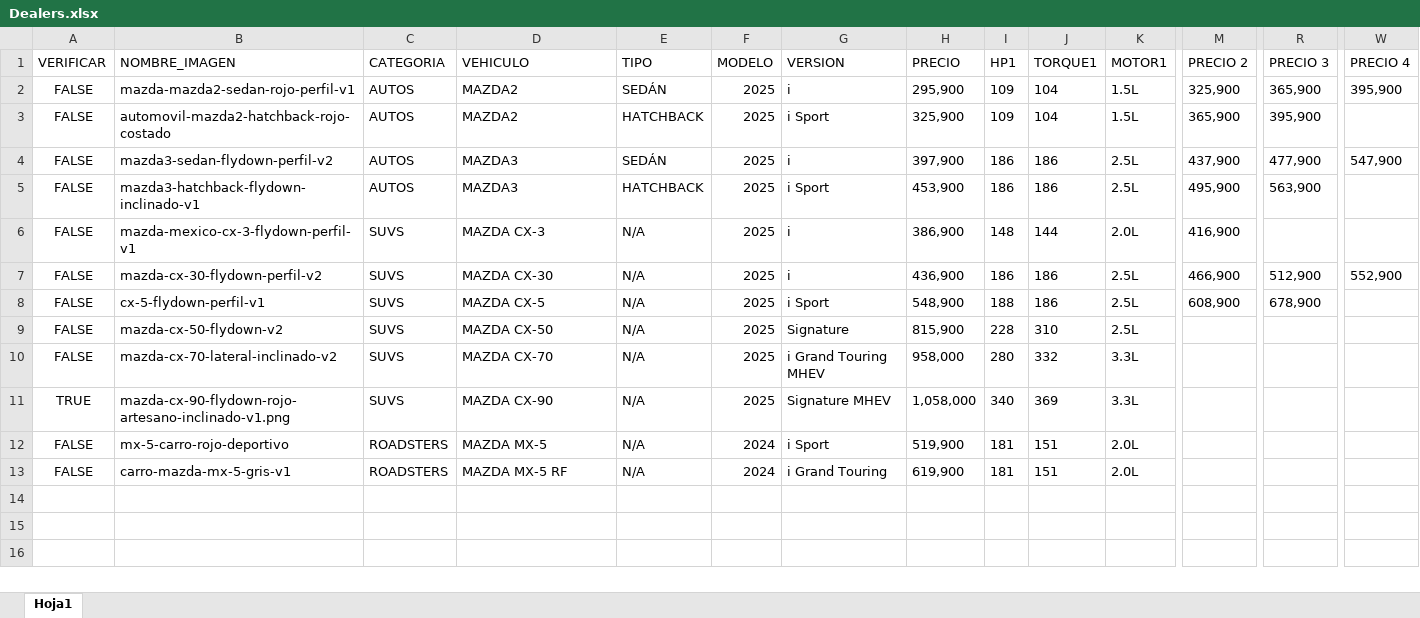
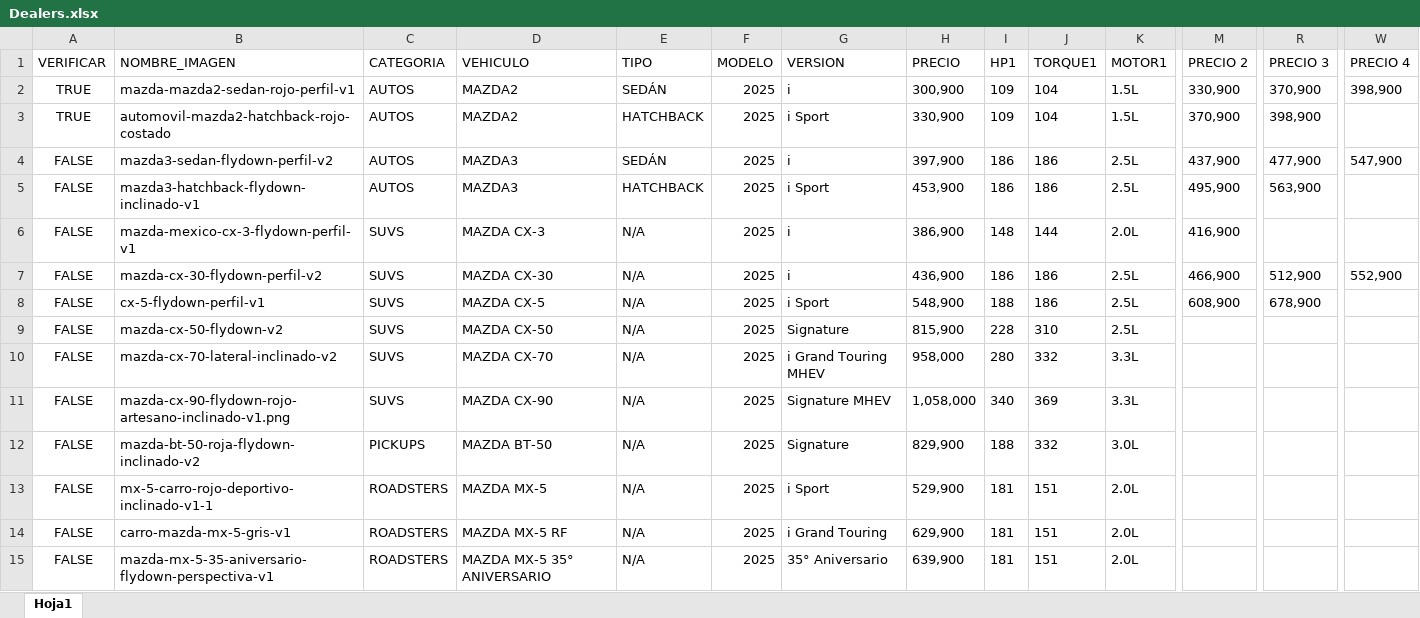
Before and after one commit to Mvelasco-git/MazdaMX2, an Excel workbook: MazdaMX2/Dealers.xlsx, sheet Hoja1, drawn as a sheet; only a part is shown, gaps mark what is left out; values as stored, in another font and other column widths than the file's, no borders; addresses are those after the commit; rows hold the shown columns only; the diff names each change by its address in the sheet, - before the commit and + after, or states it on an @@ line.

```diff
--- a/MazdaMX2/Dealers.xlsx (sheet Hoja1)
+++ b/MazdaMX2/Dealers.xlsx (sheet Hoja1)
-A2:A3 (VERIFICAR): FALSE
+A2:A3 (VERIFICAR): TRUE
-H2 (PRECIO): 295,900
+H2 (PRECIO): 300,900
-M2 (PRECIO 2): 325,900
+M2 (PRECIO 2): 330,900
-R2 (PRECIO 3): 365,900
+R2 (PRECIO 3): 370,900
-W2 (PRECIO 4): 395,900
+W2 (PRECIO 4): 398,900
-H3 (PRECIO): 325,900
+H3 (PRECIO): 330,900
-M3 (PRECIO 2): 365,900
+M3 (PRECIO 2): 370,900
-R3 (PRECIO 3): 395,900
+R3 (PRECIO 3): 398,900
-A11 (VERIFICAR): TRUE
+A11 (VERIFICAR): FALSE
+row 12: FALSE | mazda-bt-50-roja-flydown-inclinado-v2 | PICKUPS | MAZDA BT-50 | N/A | 2025 | Signature | 829,900 | 188 | 332 | 3.0L
-B13 (NOMBRE_IMAGEN): mx-5-carro-rojo-deportivo
+B13 (NOMBRE_IMAGEN): mx-5-carro-rojo-deportivo-inclinado-v1-1
-F13:F14 (MODELO): 2024
+F13:F14 (MODELO): 2025
-H13 (PRECIO): 519,900
+H13 (PRECIO): 529,900
-H14 (PRECIO): 619,900
+H14 (PRECIO): 629,900
+row 15: FALSE | mazda-mx-5-35-aniversario-flydown-perspectiva-v1 | ROADSTERS | MAZDA MX-5 35° ANIVERSARIO | N/A | 2025 | 35° Aniversario | 639,900 | 181 | 151 | 2.0L
```
Also changed, not shown: 5 other files.
